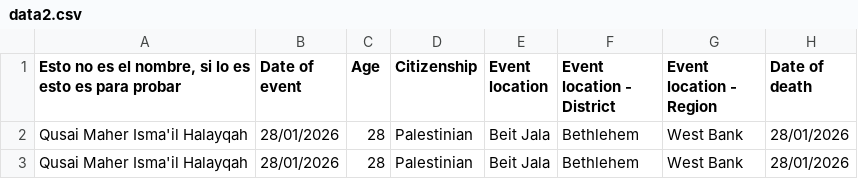
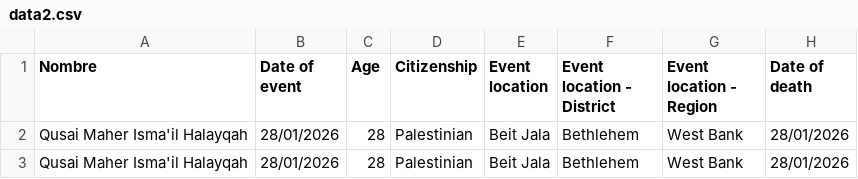
Before and after one commit to rusgar/War, a CSV file: data/data2.csv, drawn as a sheet; only a part is shown; the diff names each change by its address in the sheet, - before the commit and + after, or states it on an @@ line.

```diff
--- a/data/data2.csv
+++ b/data/data2.csv
-A1: Esto no es el nombre, si lo es esto es para probar
+A1: Nombre
```
Also changed, not shown: 10 other files.
